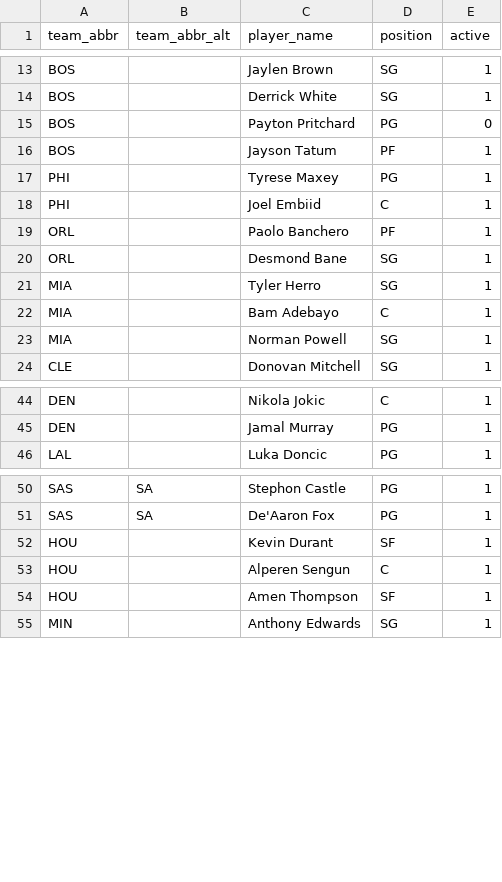
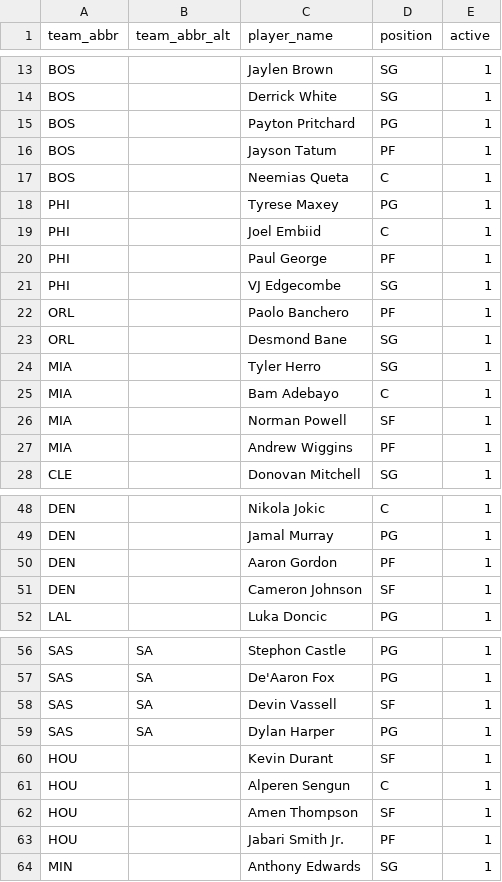
Before and after one commit to oliver-monday/NBAgent, a CSV file: playerprops/player_whitelist.csv, drawn as a sheet; only a part is shown, gaps mark what is left out; the diff covers the shown part only.

Commit message:
docs + whitelist update

```diff
--- a/playerprops/player_whitelist.csv
+++ b/playerprops/player_whitelist.csv
@@ -14,6 +14,9 @@ BOS,,Jaylen Brown,SG,1
 BOS,,Derrick White,SG,1
-BOS,,Payton Pritchard,PG,0
+BOS,,Payton Pritchard,PG,1
 BOS,,Jayson Tatum,PF,1
+BOS,,Neemias Queta,C,1
 PHI,,Tyrese Maxey,PG,1
 PHI,,Joel Embiid,C,1
+PHI,,Paul George,PF,1
+PHI,,VJ Edgecombe,SG,1
 ORL,,Paolo Banchero,PF,1
@@ -22,3 +25,4 @@ MIA,,Tyler Herro,SG,1
 MIA,,Bam Adebayo,C,1
-MIA,,Norman Powell,SG,1
+MIA,,Norman Powell,SF,1
+MIA,,Andrew Wiggins,PF,1
 CLE,,Donovan Mitchell,SG,1
@@ -45,2 +49,4 @@ DEN,,Nikola Jokic,C,1
 DEN,,Jamal Murray,PG,1
+DEN,,Aaron Gordon,PF,1
+DEN,,Cameron Johnson,SF,1
 LAL,,Luka Doncic,PG,1
@@ -51,2 +57,4 @@ SAS,SA,Stephon Castle,PG,1
 SAS,SA,De'Aaron Fox,PG,1
+SAS,SA,Devin Vassell,SF,1
+SAS,SA,Dylan Harper,PG,1
 HOU,,Kevin Durant,SF,1
@@ -54,2 +62,3 @@ HOU,,Alperen Sengun,C,1
 HOU,,Amen Thompson,SF,1
+HOU,,Jabari Smith Jr.,PF,1
 MIN,,Anthony Edwards,SG,1
```
Also changed, not shown: 1 added row, 1 removed row and 2 edited cells elsewhere in this file, 4 other files.
